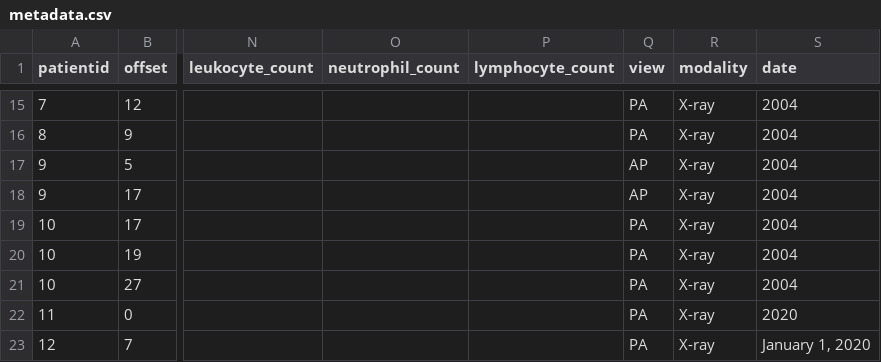
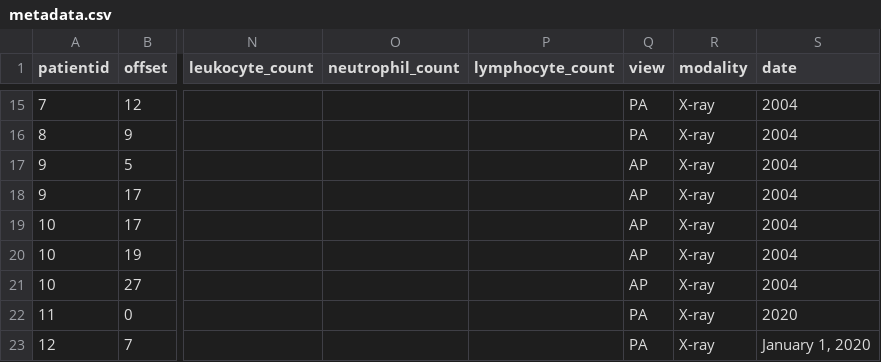
Before and after one commit to ieee8023/covid-chestxray-dataset, a CSV file: metadata.csv, drawn as a sheet; only a part is shown, gaps mark what is left out; the diff names each change by its address in the sheet, - before the commit and + after, or states it on an @@ line.

Commit message:
p10: PA -> AP for all radiographs

```diff
--- a/metadata.csv
+++ b/metadata.csv
-Q19:Q21 (view): PA
+Q19:Q21 (view): AP
```
